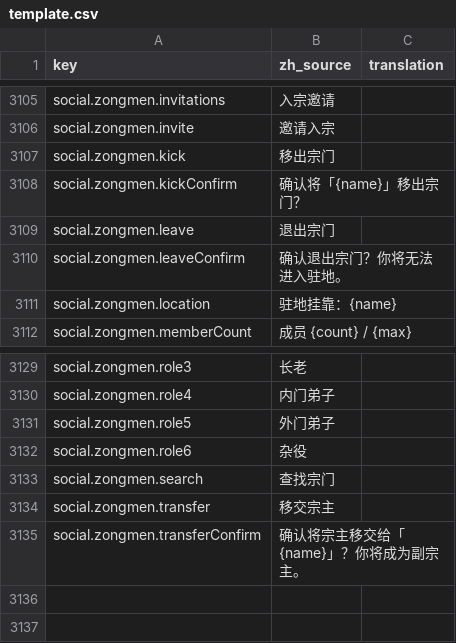
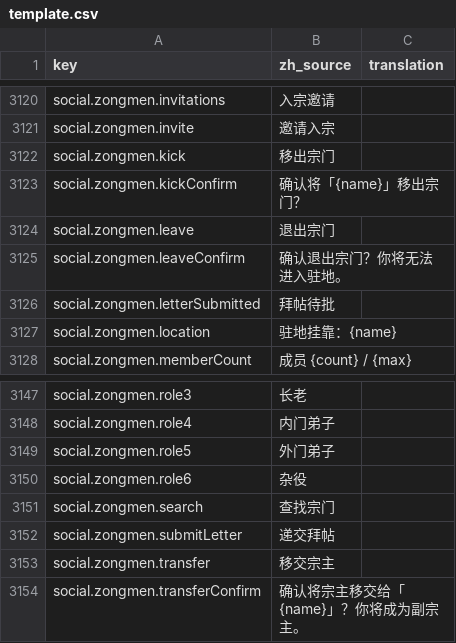
Before and after one commit to fruktoguo/daohua, a CSV file: frontend/public/locales/template.csv, drawn as a sheet; only a part is shown, gaps mark what is left out; the diff covers the shown part only; the diff names each change by its address in the sheet, - before the commit and + after, or states it on an @@ line.

```diff
--- a/frontend/public/locales/template.csv
+++ b/frontend/public/locales/template.csv
+row 3126: social.zongmen.letterSubmitted | 拜帖待批
+row 3152: social.zongmen.submitLetter | 递交拜帖
```
Also changed, not shown: 17 added rows elsewhere in this file, 12 other files.
